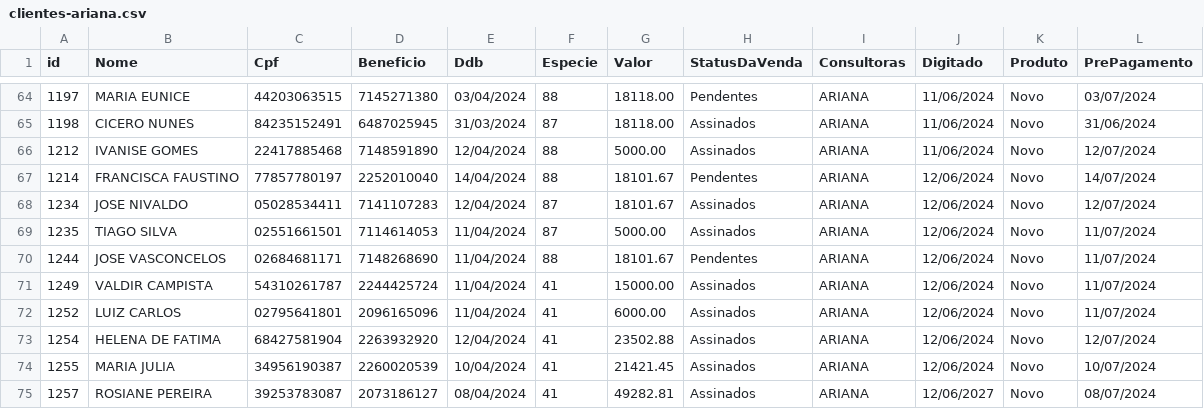
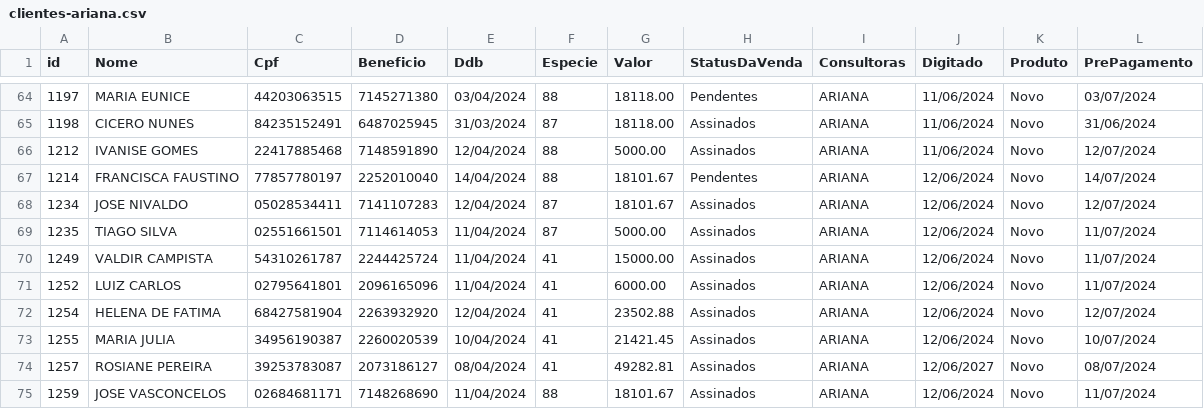
Before and after one commit to sousas2ds/clientes, a CSV file: clientes-ariana.csv, drawn as a sheet; only a part is shown, gaps mark what is left out; removed rows and columns are numbered as before the commit, all else as after; the diff names each change by its address in the sheet, - before the commit and + after, or states it on an @@ line.

Commit message:
Atualizando clientes-ariana.csv

```diff
--- a/clientes-ariana.csv
+++ b/clientes-ariana.csv
-row 70: 1244 | JOSE VASCONCELOS | 02684681171 | 7148268690 | 11/04/2024 | 88 | 18101.67 | Pendentes | ARIANA | 12/06/2024 | Novo | 11/07/2024
+row 75: 1259 | JOSE VASCONCELOS | 02684681171 | 7148268690 | 11/04/2024 | 88 | 18101.67 | Assinados | ARIANA | 12/06/2024 | Novo | 11/07/2024
```
